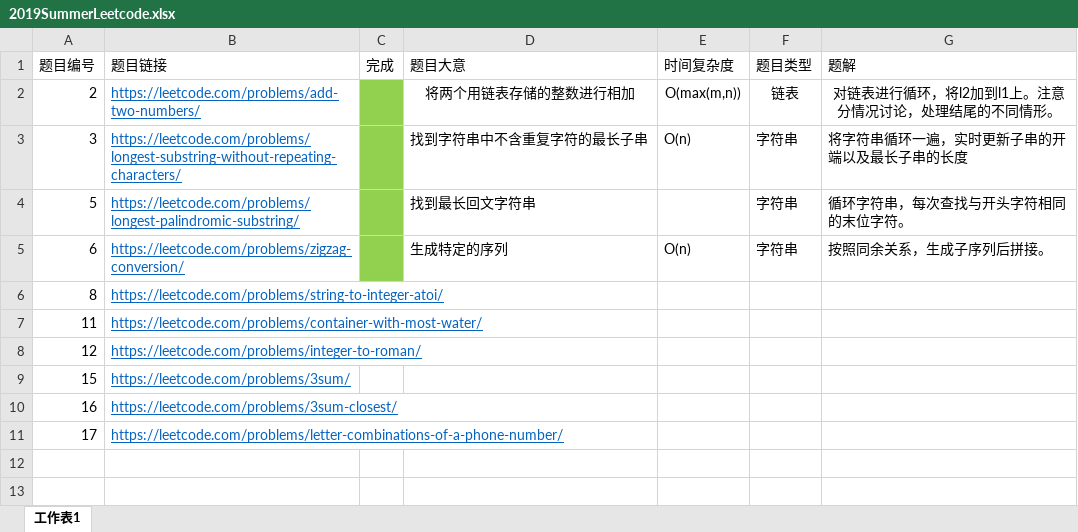
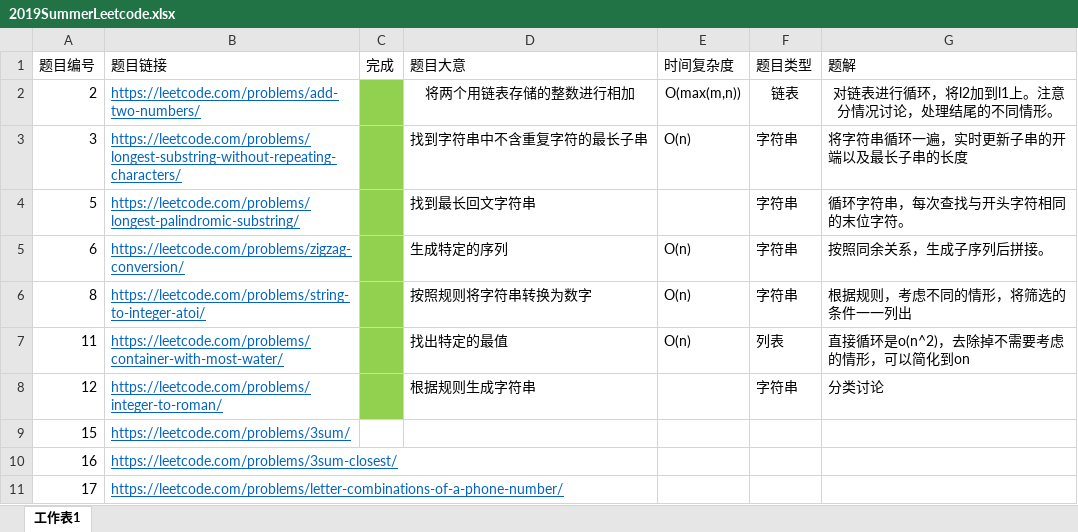
Before and after one commit to DanielDuan1997/Leetcode, an Excel workbook: Yifan/week-1/2019SummerLeetcode.xlsx, sheet 工作表1, drawn as a sheet; values as stored, in another font and other column widths than the file's, no borders; the diff names each change by its address in the sheet, - before the commit and + after, or states it on an @@ line.

Commit message:
week1-part2

```diff
--- a/Yifan/week-1/2019SummerLeetcode.xlsx (sheet 工作表1)
+++ b/Yifan/week-1/2019SummerLeetcode.xlsx (sheet 工作表1)
-C6:C8 fill: none
+C6:C8 fill: #92D050
-D6 (题目大意): (empty)
+D6 (题目大意): 按照规则将字符串转换为数字
-E6:E7 (时间复杂度): (empty)
+E6:E7 (时间复杂度): O(n)
-F6 (题目类型): (empty)
+F6 (题目类型): 字符串
-G6 (题解): (empty)
+G6 (题解): 根据规则，考虑不同的情形，将筛选的条件一一列出
-D7 (题目大意): (empty)
+D7 (题目大意): 找出特定的最值
-F7 (题目类型): (empty)
+F7 (题目类型): 列表
-G7 (题解): (empty)
+G7 (题解): 直接循环是o(n^2)，去除掉不需要考虑的情形，可以简化到on
-D8 (题目大意): (empty)
+D8 (题目大意): 根据规则生成字符串
-F8 (题目类型): (empty)
+F8 (题目类型): 字符串
-G8 (题解): (empty)
+G8 (题解): 分类讨论
```
Also changed, not shown: 8 other files.
